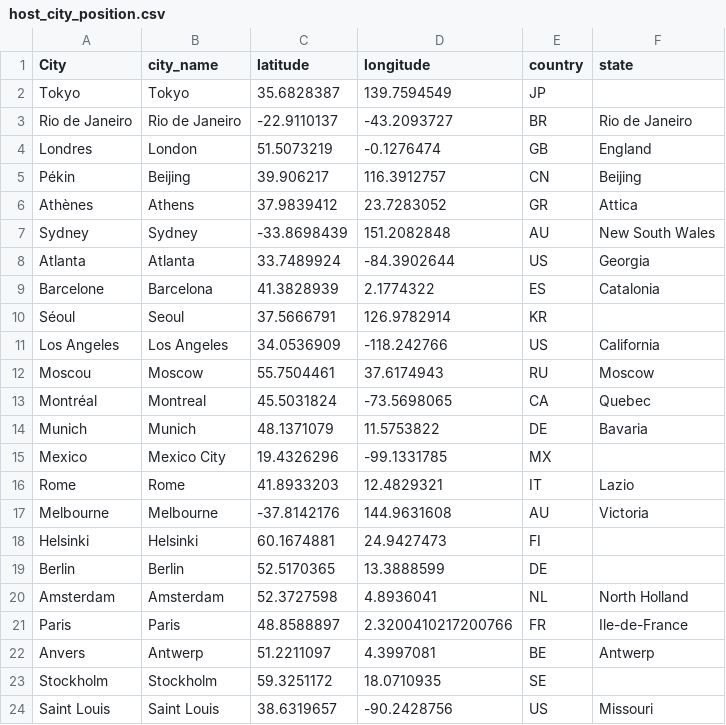
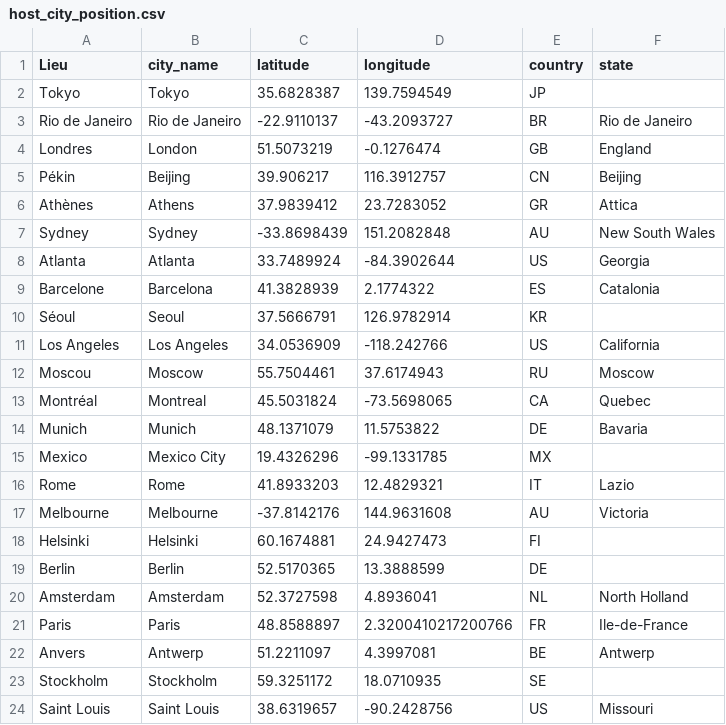
Before and after one commit to Maryam-Dollet/Webscraping_project, a CSV file: data_csv/host_city_position.csv, drawn as a sheet.

```diff
--- a/data_csv/host_city_position.csv
+++ b/data_csv/host_city_position.csv
@@ -1,2 +1,2 @@
-City,city_name,latitude,longitude,country,state
+Lieu,city_name,latitude,longitude,country,state
 Tokyo,Tokyo,35.6828387,139.7594549,JP,
```
Also changed, not shown: 4 other files.
